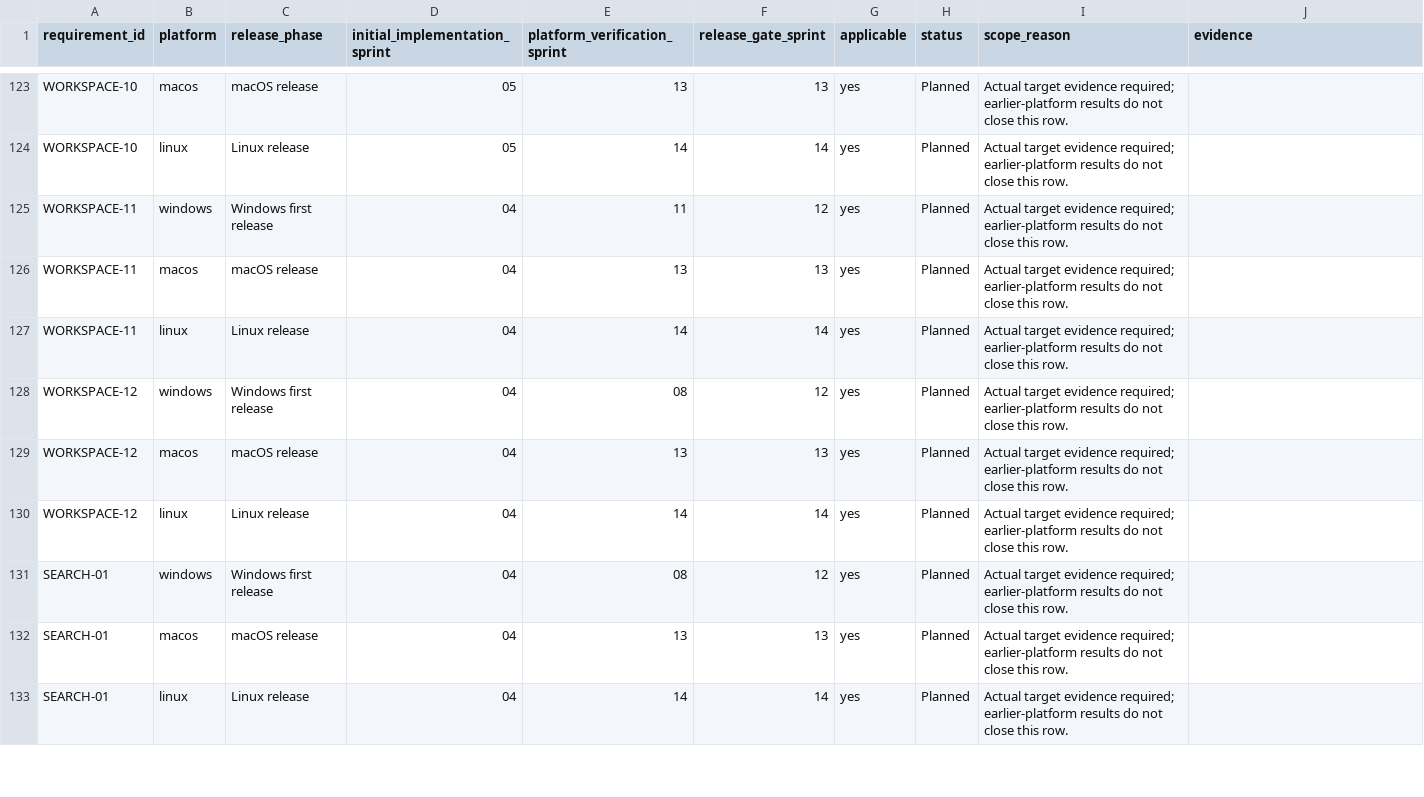
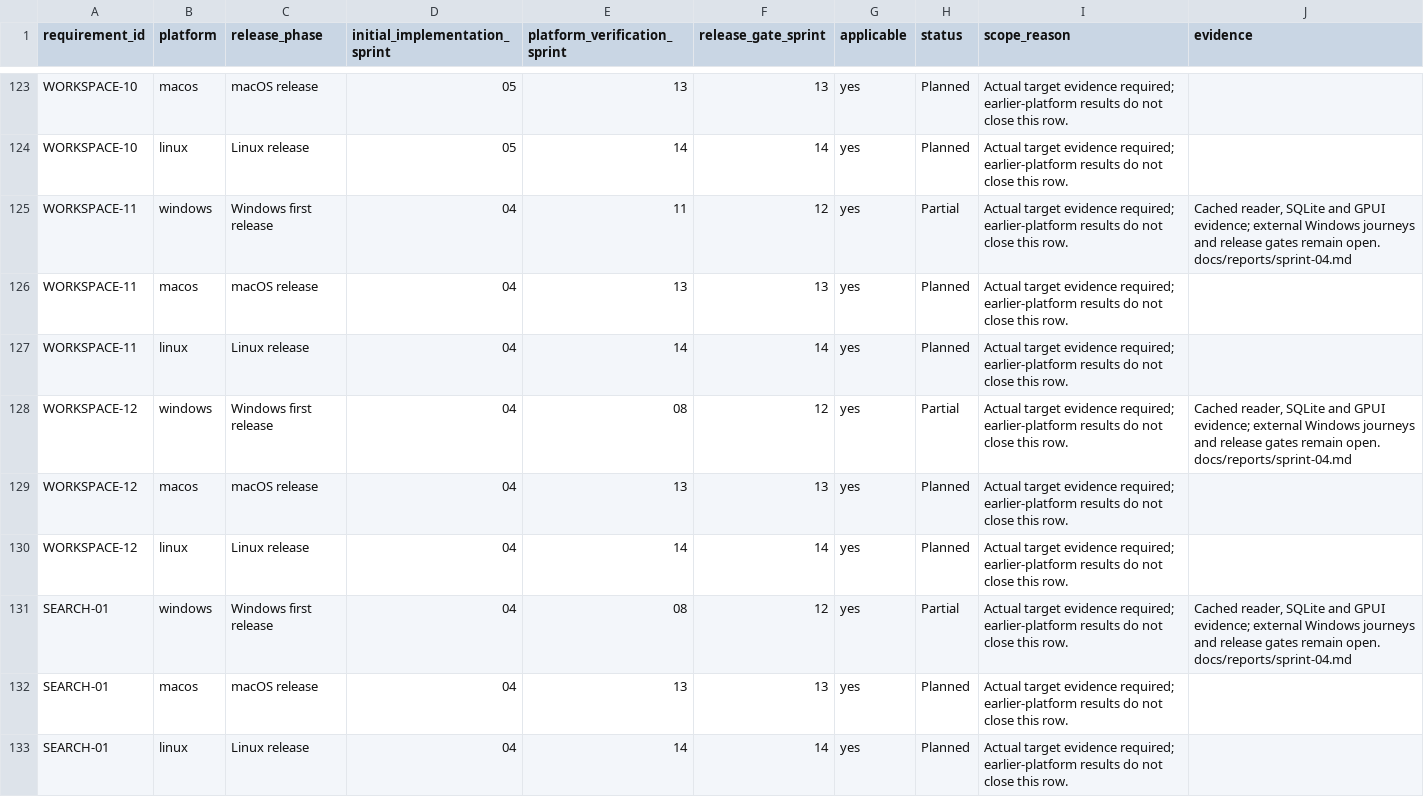
Before and after one commit to joshmarkovic/threadline, a CSV file: docs/spec/requirement_platform_traceability.csv, drawn as a sheet; only a part is shown, gaps mark what is left out; the diff covers the shown part only.

Commit message:
(docs) Record native cached reader evidence
Tie each reader check to its fixture and platform, including the real
private repository read and the Windows process restart. Track the
remaining timing, credential and external-driver checks separately.

```diff
--- a/docs/spec/requirement_platform_traceability.csv
+++ b/docs/spec/requirement_platform_traceability.csv
@@ -124,9 +124,9 @@ WORKSPACE-10,macos,macOS release,05,13,13,yes,Planned,Actual target evidence req
 WORKSPACE-10,linux,Linux release,05,14,14,yes,Planned,Actual target evidence required; earlier-platform results do not close this row.,
-WORKSPACE-11,windows,Windows first release,04,11,12,yes,Planned,Actual target evidence required; earlier-platform results do not close this row.,
+WORKSPACE-11,windows,Windows first release,04,11,12,yes,Partial,Actual target evidence required; earlier-platform results do not close this row.,"Cached reader, SQLite and GPUI evidence; external Windows journeys and release gates remain open. docs/reports/sprint-04.md"
 WORKSPACE-11,macos,macOS release,04,13,13,yes,Planned,Actual target evidence required; earlier-platform results do not close this row.,
 WORKSPACE-11,linux,Linux release,04,14,14,yes,Planned,Actual target evidence required; earlier-platform results do not close this row.,
-WORKSPACE-12,windows,Windows first release,04,08,12,yes,Planned,Actual target evidence required; earlier-platform results do not close this row.,
+WORKSPACE-12,windows,Windows first release,04,08,12,yes,Partial,Actual target evidence required; earlier-platform results do not close this row.,"Cached reader, SQLite and GPUI evidence; external Windows journeys and release gates remain open. docs/reports/sprint-04.md"
 WORKSPACE-12,macos,macOS release,04,13,13,yes,Planned,Actual target evidence required; earlier-platform results do not close this row.,
 WORKSPACE-12,linux,Linux release,04,14,14,yes,Planned,Actual target evidence required; earlier-platform results do not close this row.,
-SEARCH-01,windows,Windows first release,04,08,12,yes,Planned,Actual target evidence required; earlier-platform results do not close this row.,
+SEARCH-01,windows,Windows first release,04,08,12,yes,Partial,Actual target evidence required; earlier-platform results do not close this row.,"Cached reader, SQLite and GPUI evidence; external Windows journeys and release gates remain open. docs/reports/sprint-04.md"
 SEARCH-01,macos,macOS release,04,13,13,yes,Planned,Actual target evidence required; earlier-platform results do not close this row.,
```
Also changed, not shown: 38 edited cells elsewhere in this file, docs/spec/acceptance_platform_traceability.csv, docs/spec/acceptance_traceability.csv, 6 other files.
